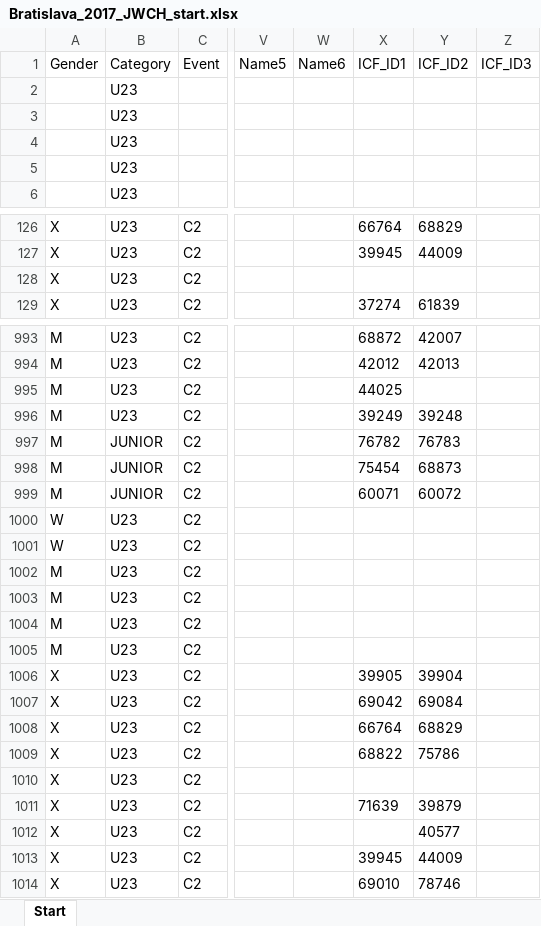
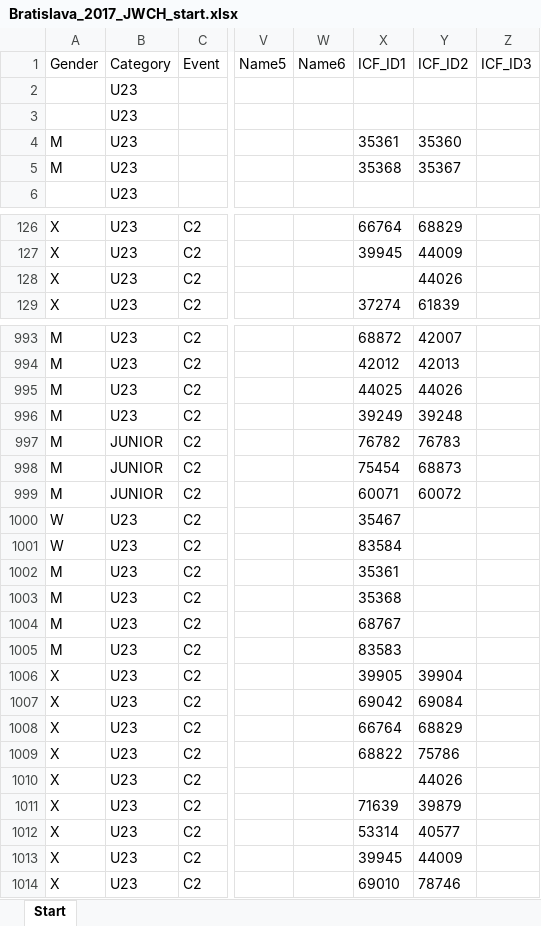
Before and after one commit to kenderfoka/race-sheets, an Excel workbook: events/Bratislava_2017_JWCH/Bratislava_2017_JWCH_start.xlsx, sheet Start, drawn as a sheet; only a part is shown, gaps mark what is left out; values as stored, in another font and other column widths than the file's, no borders; the diff covers the shown part only; the diff names each change by its address in the sheet, - before the commit and + after, or states it on an @@ line.

Commit message:
Bratislava_2017_JWCH: bind empty crew seats from race-desk names.json and the ICF list (t161u)

```diff
--- a/events/Bratislava_2017_JWCH/Bratislava_2017_JWCH_start.xlsx (sheet Start)
+++ b/events/Bratislava_2017_JWCH/Bratislava_2017_JWCH_start.xlsx (sheet Start)
-A4:A5 (Gender): (empty)
+A4:A5 (Gender): M
-X4 (ICF_ID1): (empty)
+X4 (ICF_ID1): 35361
-Y4 (ICF_ID2): (empty)
+Y4 (ICF_ID2): 35360
-X5 (ICF_ID1): (empty)
+X5 (ICF_ID1): 35368
-Y5 (ICF_ID2): (empty)
+Y5 (ICF_ID2): 35367
-Y128 (ICF_ID2): (empty)
+Y128 (ICF_ID2): 44026
-Y995 (ICF_ID2): (empty)
+Y995 (ICF_ID2): 44026
-X1000 (ICF_ID1): (empty)
+X1000 (ICF_ID1): 35467
-X1001 (ICF_ID1): (empty)
+X1001 (ICF_ID1): 83584
-X1002 (ICF_ID1): (empty)
+X1002 (ICF_ID1): 35361
-X1003 (ICF_ID1): (empty)
+X1003 (ICF_ID1): 35368
-X1004 (ICF_ID1): (empty)
+X1004 (ICF_ID1): 68767
-X1005 (ICF_ID1): (empty)
+X1005 (ICF_ID1): 83583
-Y1010 (ICF_ID2): (empty)
+Y1010 (ICF_ID2): 44026
-X1012 (ICF_ID1): (empty)
+X1012 (ICF_ID1): 53314
```
Also changed, not shown: 7 edited cells elsewhere in this sheet, 1 other file.
